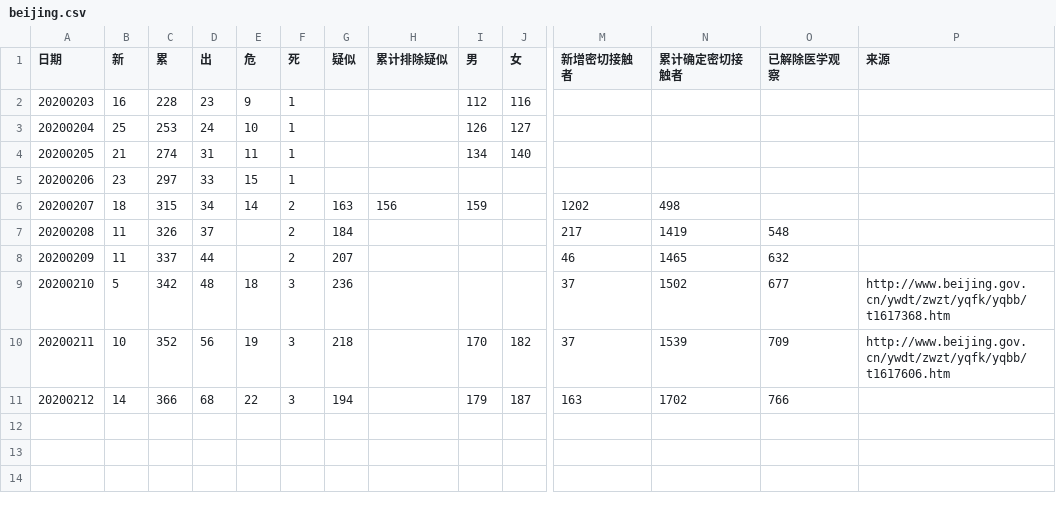
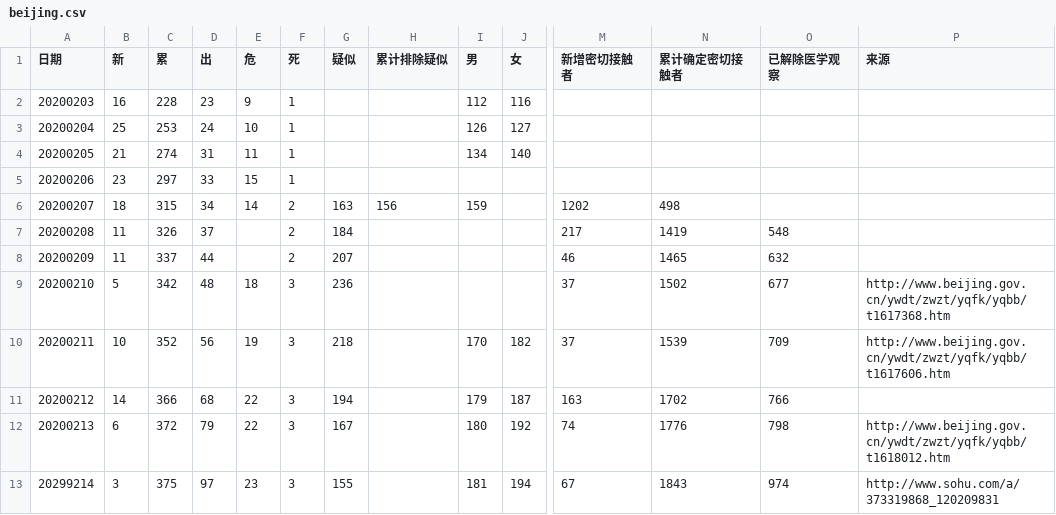
Before and after one commit to aadebuger/wuhan, a CSV file: beijing.csv, drawn as a sheet; only a part is shown, gaps mark what is left out; rows hold the shown columns only; the diff names each change by its address in the sheet, - before the commit and + after, or states it on an @@ line.

```diff
--- a/beijing.csv
+++ b/beijing.csv
+row 12: 20200213 | 6 | 372 | 79 | 22 | 3 | 167 |  | 180 | 192 | 74 | 1776 | 798 | http://www.beijing.gov.cn/ywdt/zwzt/yqfk/yqbb/t1618012.htm
+row 13: 20299214 | 3 | 375 | 97 | 23 | 3 | 155 |  | 181 | 194 | 67 | 1843 | 974 | http://www.sohu.com/a/373319868_120209831
```
Also changed, not shown: fujian.csv, hbwh.csv, 3 other files.
